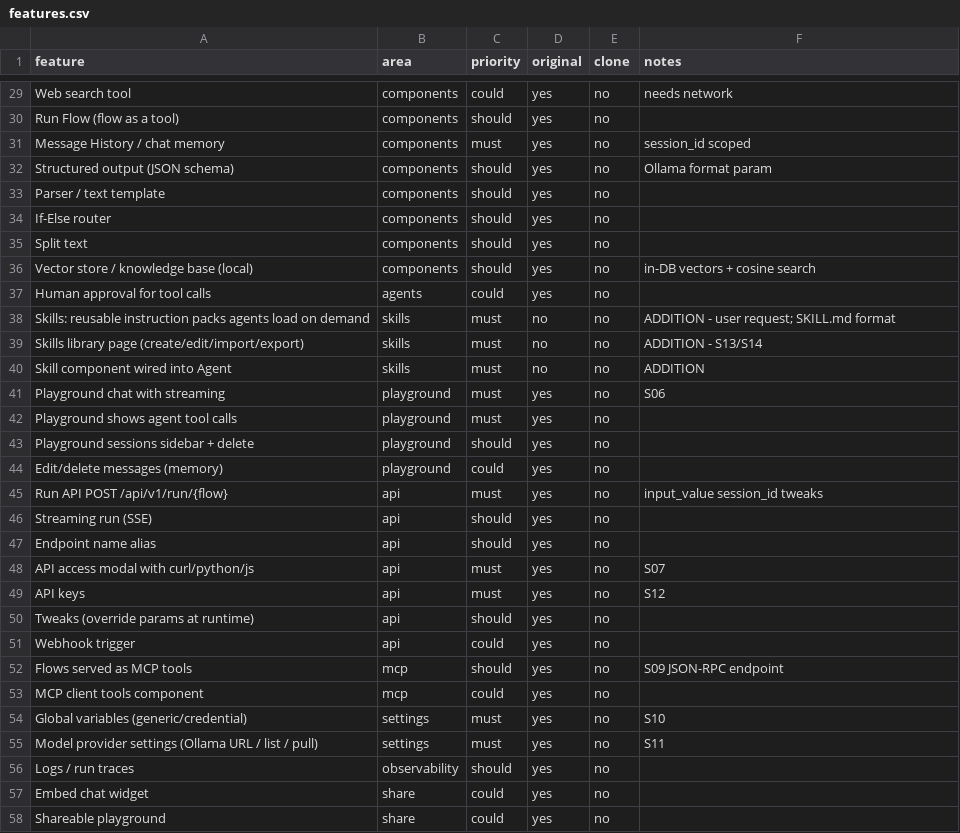
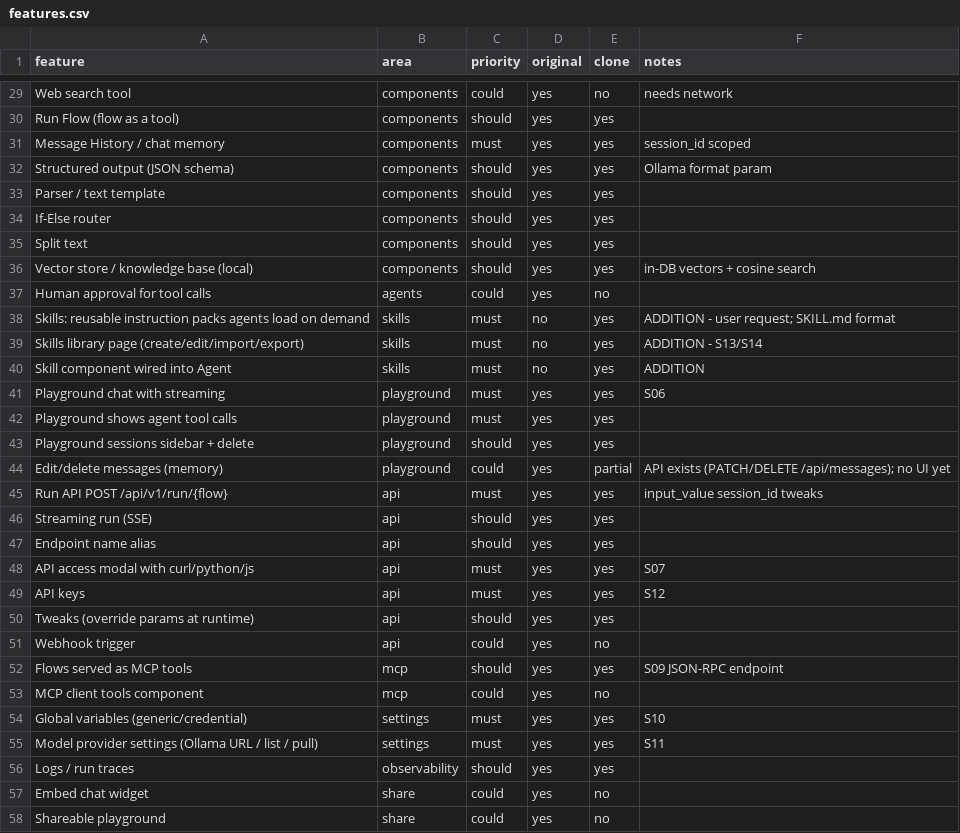
Before and after one commit to MrMota/Kelvo-mbda, a CSV file: replica/features.csv, drawn as a sheet; only a part is shown, gaps mark what is left out; the diff covers the shown part only; the diff names each change by its address in the sheet, - before the commit and + after, or states it on an @@ line.

```diff
--- a/replica/features.csv
+++ b/replica/features.csv
-E30:E36 (clone): no
+E30:E36 (clone): yes
-E38:E43 (clone): no
+E38:E43 (clone): yes
-E44 (clone): no
+E44 (clone): partial
-F44 (notes): (empty)
+F44 (notes): API exists (PATCH/DELETE /api/messages); no UI yet
-E45:E50 (clone): no
+E45:E50 (clone): yes
-E52 (clone): no
+E52 (clone): yes
-E54:E56 (clone): no
+E54:E56 (clone): yes
```
Also changed, not shown: 32 edited cells elsewhere in this file, 30 other files.
